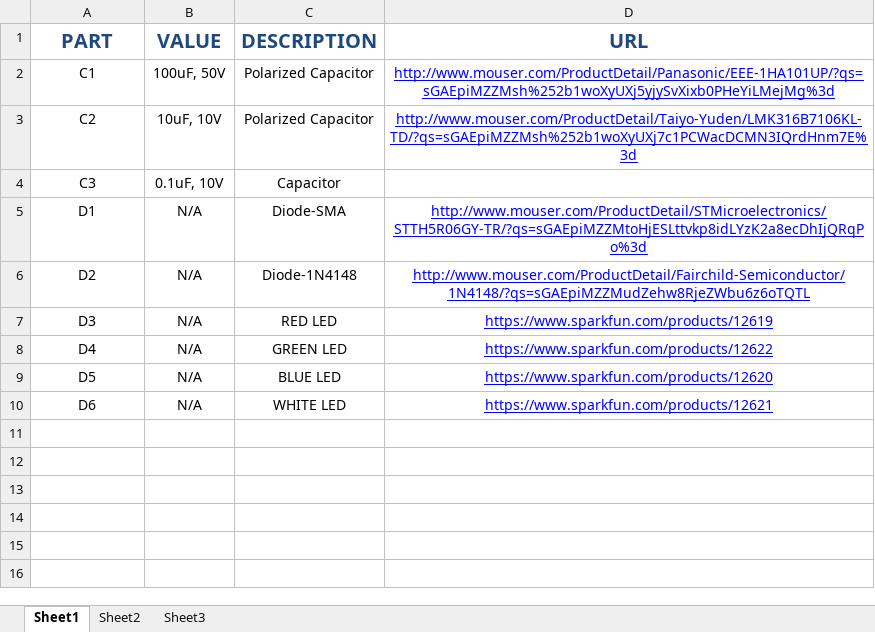
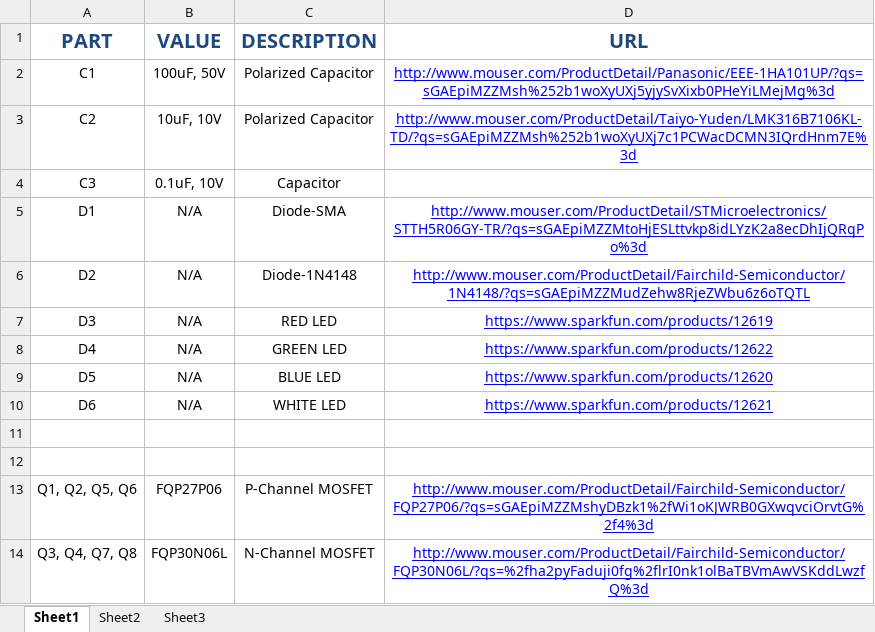
Before and after one commit to finger563/agse2015, an Excel workbook: design/schematics/ArmControl/BOM.xlsx, sheet Sheet1, drawn as a sheet; values as stored, in another font and other column widths than the file's, no borders; the diff names each change by its address in the sheet, - before the commit and + after, or states it on an @@ line.

Commit message:
Updated BOM Sheet

```diff
--- a/design/schematics/ArmControl/BOM.xlsx (sheet Sheet1)
+++ b/design/schematics/ArmControl/BOM.xlsx (sheet Sheet1)
+row 11: (empty)
+row 12: (empty)
+row 13: Q1, Q2, Q5, Q6 | FQP27P06 | P-Channel MOSFET | http://www.mouser.com/ProductDetail/Fairchild-Semiconductor/FQP27P06/?qs=sGAEpiMZZMshyDBzk1%2fWi1oKJWRB0GXwqvciOrvtG%2f4%3d
+row 14: Q3, Q4, Q7, Q8 | FQP30N06L | N-Channel MOSFET | http://www.mouser.com/ProductDetail/Fairchild-Semiconductor/FQP30N06L/?qs=%2fha2pyFaduji0fg%2flrI0nk1olBaTBVmAwVSKddLwzfQ%3d
```
